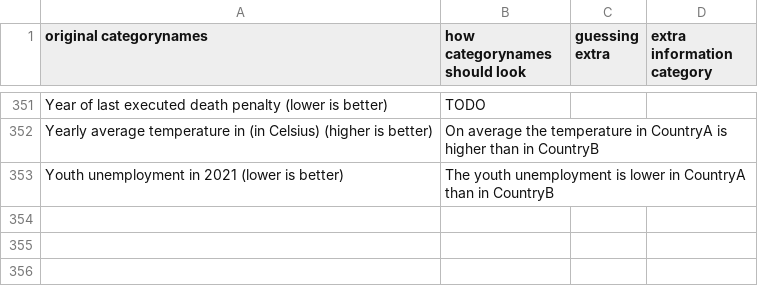
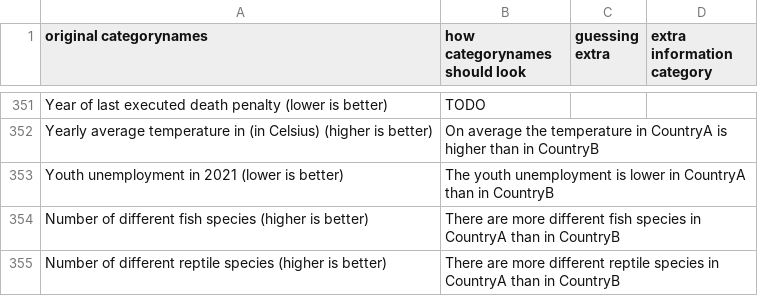
Before and after one commit to geldbogen/The_Geography_Game, a CSV file: data/important/categoryname_to_displayed_sentences.csv, drawn as a sheet; only a part is shown, gaps mark what is left out.

Commit message:
feat: add data for fish and reptile species, update setup_data references

```diff
--- a/data/important/categoryname_to_displayed_sentences.csv
+++ b/data/important/categoryname_to_displayed_sentences.csv
@@ -353 +353,3 @@ Yearly average temperature in (in Celsius) (higher is better),On average the tem
 Youth unemployment in 2021 (lower is better),The youth unemployment is lower in CountryA than in CountryB,,
+Number of different fish species (higher is better),There are more different fish species in CountryA than in CountryB,,
+Number of different reptile species (higher is better),There are more different reptile species in CountryA than in CountryB,,
```
Also changed, not shown: 2 other files.
